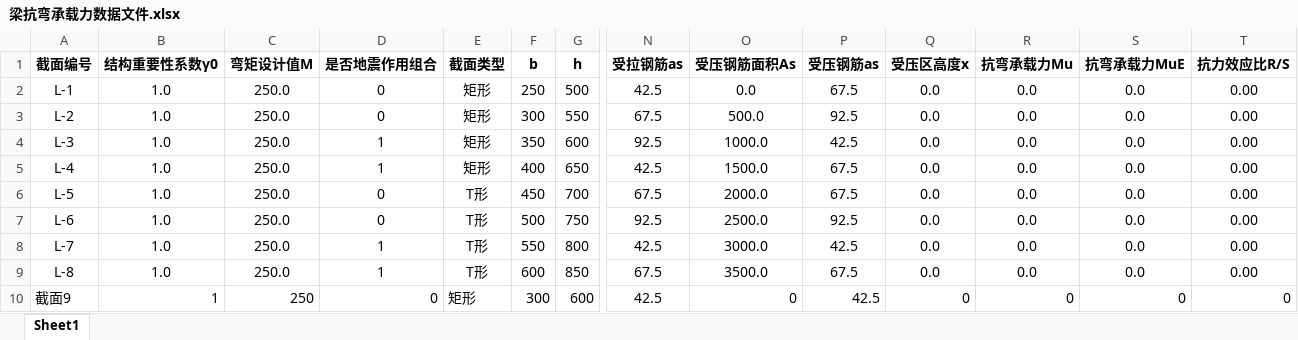
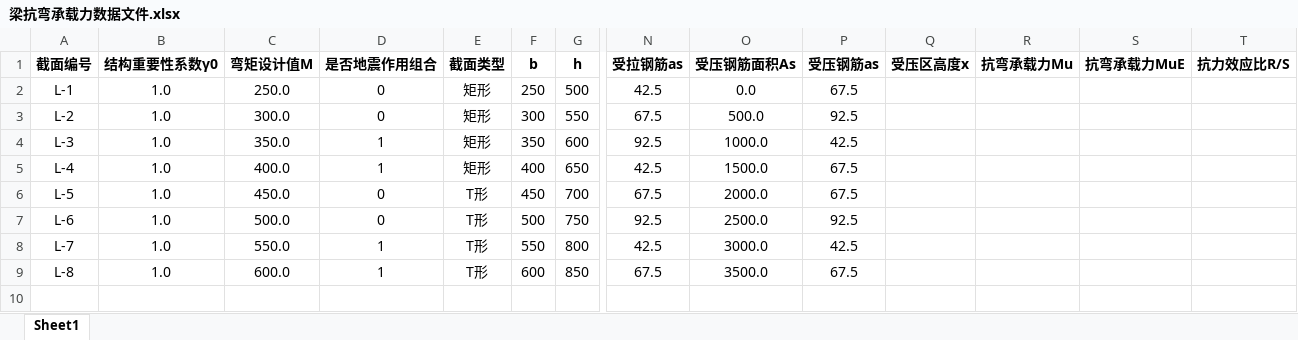
Before and after one commit to gaoyibo1976/structure-calculator, an Excel workbook: input/梁抗弯承载力数据文件.xlsx, sheet Sheet1, drawn as a sheet; only a part is shown, gaps mark what is left out; values as stored, in another font and other column widths than the file's, no borders; rows hold the shown columns only; the diff names each change by its address in the sheet, - before the commit and + after, or states it on an @@ line.

```diff
--- a/input/梁抗弯承载力数据文件.xlsx (sheet Sheet1)
+++ b/input/梁抗弯承载力数据文件.xlsx (sheet Sheet1)
-Q2:Q9 (受压区高度x): 0.0
+Q2:Q9 (受压区高度x): (empty)
-R2:R9 (抗弯承载力Mu): 0.0
+R2:R9 (抗弯承载力Mu): (empty)
-S2:S9 (抗弯承载力MuE): 0.0
+S2:S9 (抗弯承载力MuE): (empty)
-T2:T9 (抗力效应比R/S): 0.00
+T2:T9 (抗力效应比R/S): (empty)
-C3 (弯矩设计值M): 250.0
+C3 (弯矩设计值M): 300.0
-C4 (弯矩设计值M): 250.0
+C4 (弯矩设计值M): 350.0
-C5 (弯矩设计值M): 250.0
+C5 (弯矩设计值M): 400.0
-C6 (弯矩设计值M): 250.0
+C6 (弯矩设计值M): 450.0
-C7 (弯矩设计值M): 250.0
+C7 (弯矩设计值M): 500.0
-C8 (弯矩设计值M): 250.0
+C8 (弯矩设计值M): 550.0
-C9 (弯矩设计值M): 250.0
+C9 (弯矩设计值M): 600.0
-row 10: 截面9 | 1 | 250 | 0 | 矩形 | 300 | 600 | 42.5 | 0 | 42.5 | 0 | 0 | 0 | 0
```
Also changed, not shown: 2 other files.
